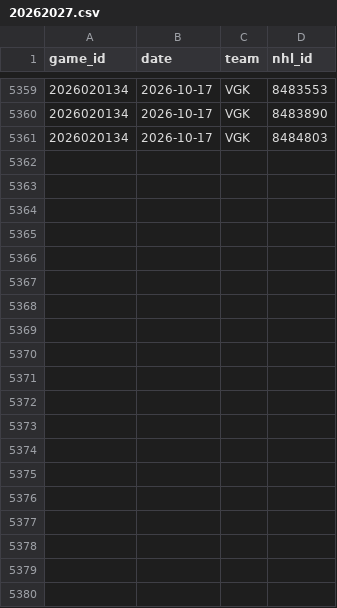
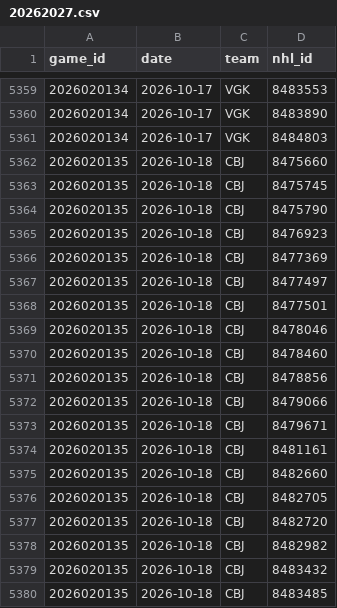
Before and after one commit to ajpayzant/NHL-Injury-Tool, a CSV file: data/nhl/appearances/20262027.csv, drawn as a sheet; only a part is shown, gaps mark what is left out; the diff covers the shown part only.

```diff
--- a/data/nhl/appearances/20262027.csv
+++ b/data/nhl/appearances/20262027.csv
@@ -5361 +5361,20 @@ game_id,date,team,nhl_id
 2026020134,2026-10-17,VGK,8484803
+2026020135,2026-10-18,CBJ,8475660
+2026020135,2026-10-18,CBJ,8475745
+2026020135,2026-10-18,CBJ,8475790
+2026020135,2026-10-18,CBJ,8476923
+2026020135,2026-10-18,CBJ,8477369
+2026020135,2026-10-18,CBJ,8477497
+2026020135,2026-10-18,CBJ,8477501
+2026020135,2026-10-18,CBJ,8478046
+2026020135,2026-10-18,CBJ,8478460
+2026020135,2026-10-18,CBJ,8478856
+2026020135,2026-10-18,CBJ,8479066
+2026020135,2026-10-18,CBJ,8479671
+2026020135,2026-10-18,CBJ,8481161
+2026020135,2026-10-18,CBJ,8482660
+2026020135,2026-10-18,CBJ,8482705
+2026020135,2026-10-18,CBJ,8482720
+2026020135,2026-10-18,CBJ,8482982
+2026020135,2026-10-18,CBJ,8483432
+2026020135,2026-10-18,CBJ,8483485
```
Also changed, not shown: 21 added rows elsewhere in this file, data/events.csv, data/injuries.csv, 5 other files.
